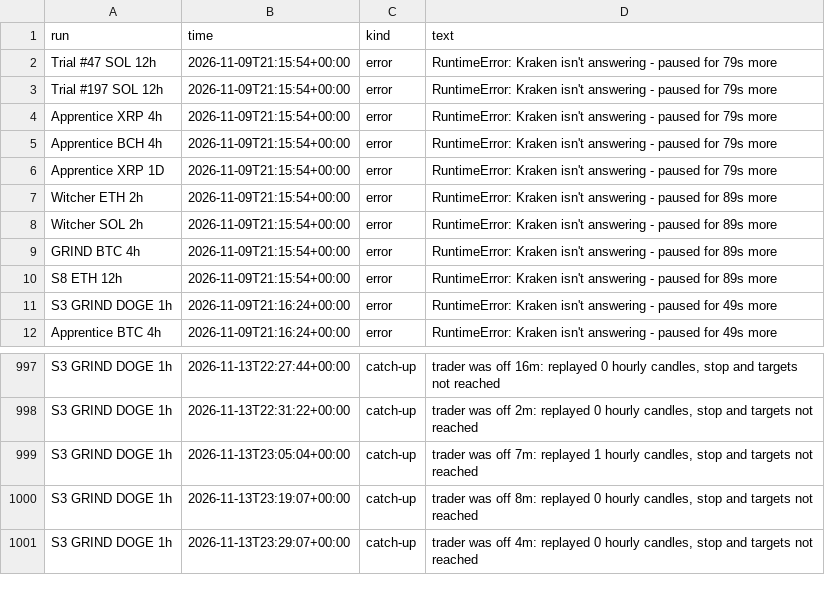
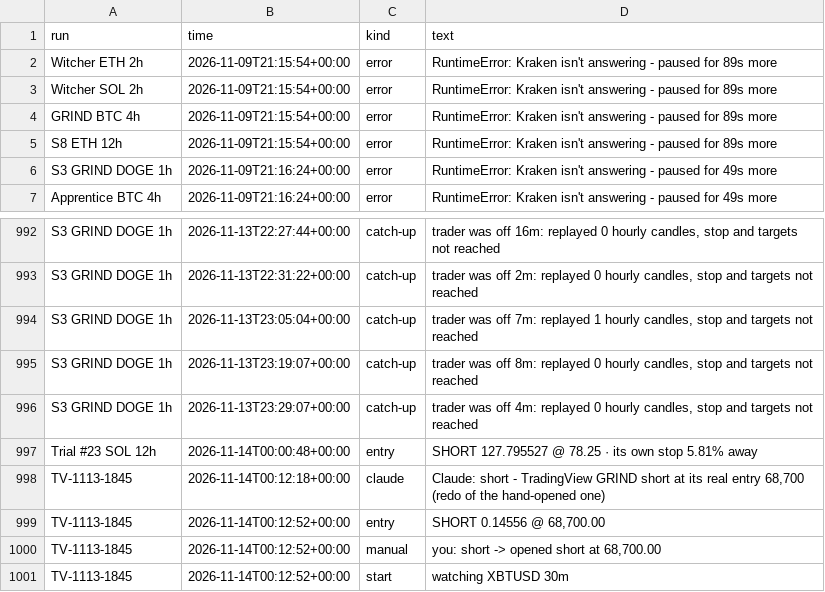
Before and after one commit to ethangoebel1499-jpg/Claude, a CSV file: paper_trades/events.csv, drawn as a sheet; only a part is shown, gaps mark what is left out; removed rows and columns are numbered as before the commit, all else as after; the diff names each change by its address in the sheet, - before the commit and + after, or states it on an @@ line.

```diff
--- a/paper_trades/events.csv
+++ b/paper_trades/events.csv
-row 2: Trial #47 SOL 12h | 2026-11-09T21:15:54+00:00 | error | RuntimeError: Kraken isn't answering - paused for 79s more
-row 3: Trial #197 SOL 12h | 2026-11-09T21:15:54+00:00 | error | RuntimeError: Kraken isn't answering - paused for 79s more
-row 4: Apprentice XRP 4h | 2026-11-09T21:15:54+00:00 | error | RuntimeError: Kraken isn't answering - paused for 79s more
-row 5: Apprentice BCH 4h | 2026-11-09T21:15:54+00:00 | error | RuntimeError: Kraken isn't answering - paused for 79s more
-row 6: Apprentice XRP 1D | 2026-11-09T21:15:54+00:00 | error | RuntimeError: Kraken isn't answering - paused for 79s more
+row 997: Trial #23 SOL 12h | 2026-11-14T00:00:48+00:00 | entry | SHORT 127.795527 @ 78.25 · its own stop 5.81% away
+row 998: TV-1113-1845 | 2026-11-14T00:12:18+00:00 | claude | Claude: short - TradingView GRIND short at its real entry 68,700 (redo of the hand-opened one)
+row 999: TV-1113-1845 | 2026-11-14T00:12:52+00:00 | entry | SHORT 0.14556 @ 68,700.00
+row 1000: TV-1113-1845 | 2026-11-14T00:12:52+00:00 | manual | you: short -> opened short at 68,700.00
+row 1001: TV-1113-1845 | 2026-11-14T00:12:52+00:00 | start | watching XBTUSD 30m
```
Also changed, not shown: paper_trades/equity.csv, paper_trades/fills.csv, 3 other files.
